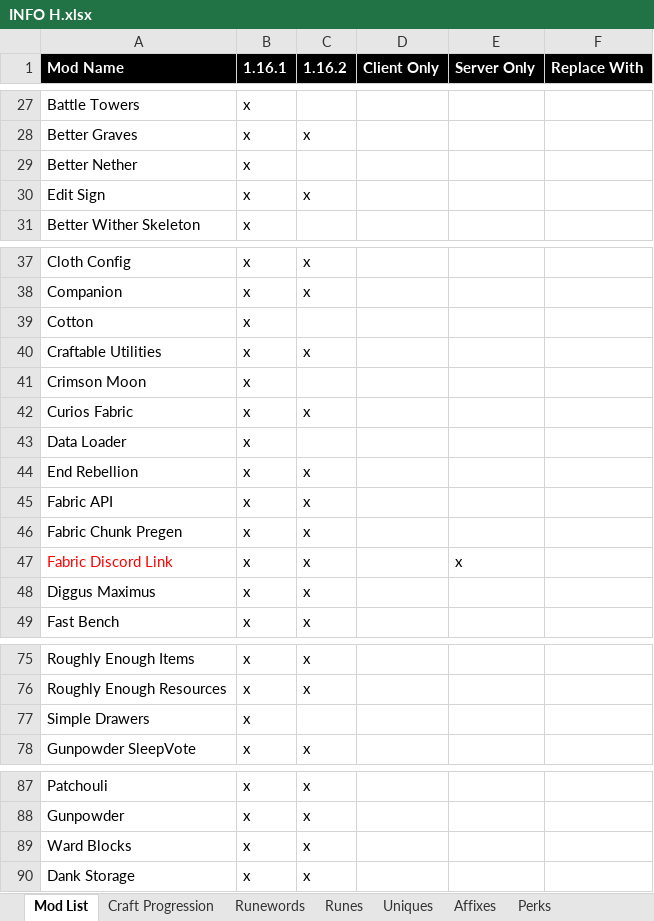
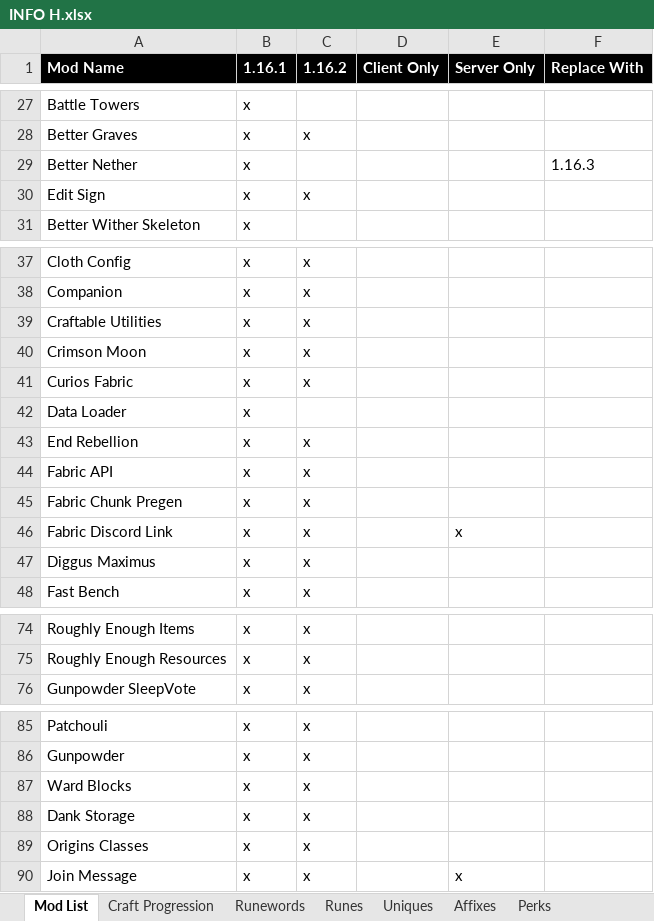
Before and after one commit to mahjerion/Craft-to-Exile-Harmony-Server, an Excel workbook: INFO H.xlsx, sheet Mod List, drawn as a sheet; only a part is shown, gaps mark what is left out; values as stored, in another font and other column widths than the file's, no borders; conditional formats not drawn; removed rows and columns are numbered as before the commit, all else as after; the diff covers the shown part only; the diff names each change by its address in the sheet, - before the commit and + after, or states it on an @@ line.

```diff
--- a/INFO H.xlsx (sheet Mod List)
+++ b/INFO H.xlsx (sheet Mod List)
-F29 (Replace With): (empty)
+F29 (Replace With): 1.16.3
-row 39: Cotton | x
-C40 (1.16.2): (empty)
+C40 (1.16.2): x
-A46 text colour: #FF0000
+A46 text colour: black
-row 77: Simple Drawers | x
+row 89: Origins Classes | x | x
+row 90: Join Message | x | x |  | x
```
Also changed, not shown: cell formats elsewhere in this sheet, sheet Uniques, sheet Affixes, other sheet tabs, charts or pictures, 2 other files.
